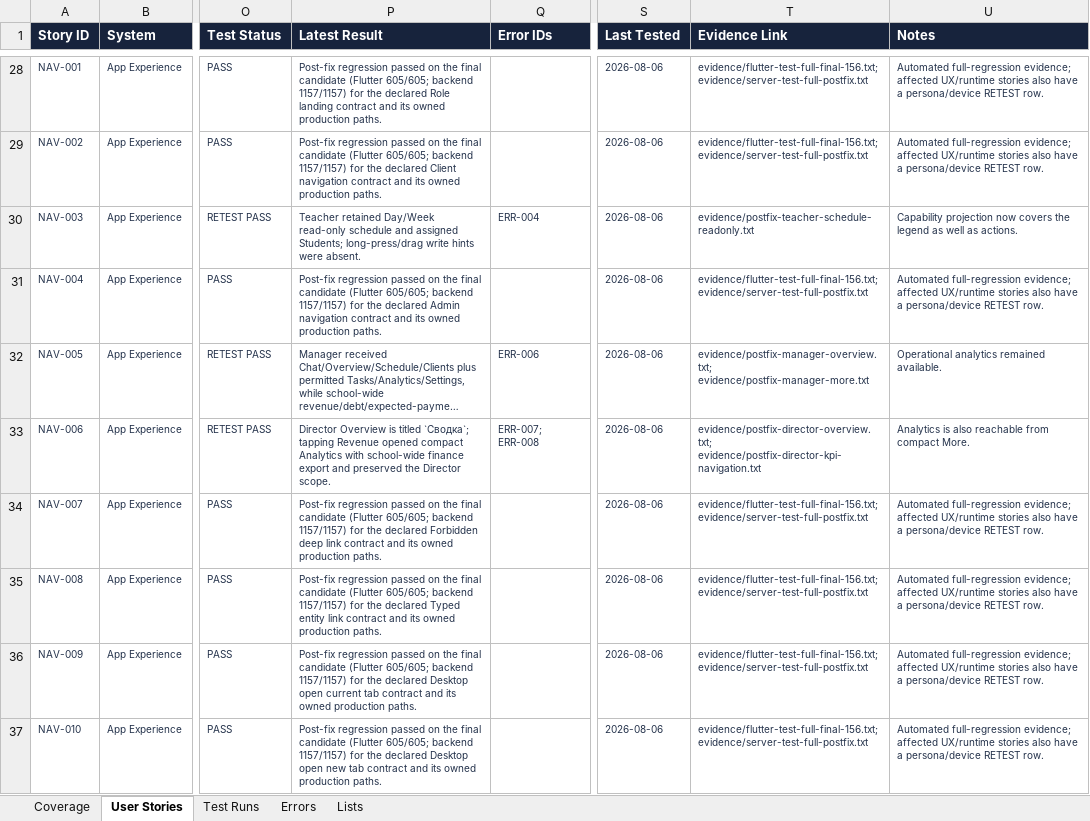
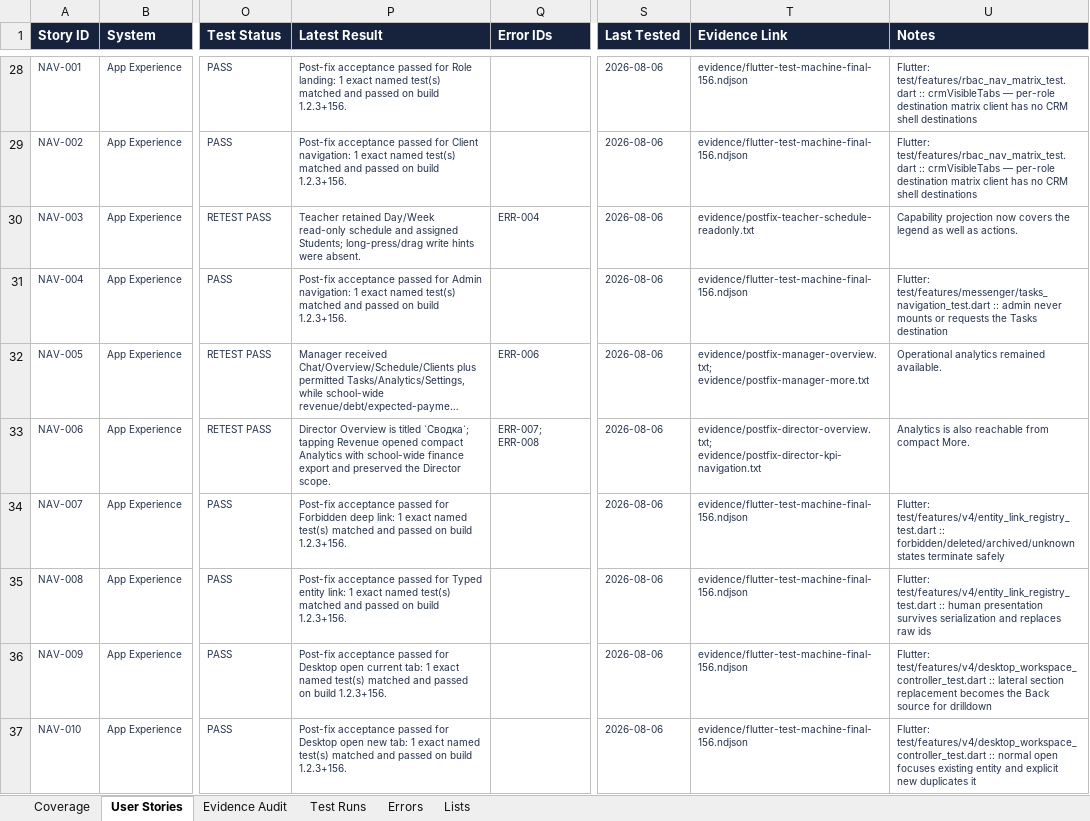
Before and after one commit to MagicMusicCRM/MagicMusicCRM, an Excel workbook: outputs/feature-quality/MagicMusicCRM-Canonical-Feature-Register.xlsx, sheet User Stories, drawn as a sheet; only a part is shown, gaps mark what is left out; long unchanged cells end in …; values as stored, in another font and other column widths than the file's, no borders; conditional formats and table styles not drawn; the diff covers the shown part only; the diff names each change by its address in the sheet, - before the commit and + after, or states it on an @@ line.

Commit message:
test(qa): prove every feature story on final candidate

```diff
--- a/outputs/feature-quality/MagicMusicCRM-Canonical-Feature-Register.xlsx (sheet User Stories)
+++ b/outputs/feature-quality/MagicMusicCRM-Canonical-Feature-Register.xlsx (sheet User Stories)
+sheet tab: Evidence Audit
-P28 (Latest Result): Post-fix regression passed on the final candidate (Flutter 605/605; backend 1157/1157) for the declared Role landing contract and its owned production paths.
+P28 (Latest Result): Post-fix acceptance passed for Role landing: 1 exact named test(s) matched and passed on build 1.2.3+156.
-T28:T29 (Evidence Link): evidence/flutter-test-full-final-156.txt; evidence/server-test-full-postfix.txt
+T28:T29 (Evidence Link): evidence/flutter-test-machine-final-156.ndjson
-U28:U29 (Notes): Automated full-regression evidence; affected UX/runtime stories also have a persona/device RETEST row.
+U28:U29 (Notes): Flutter: test/features/rbac_nav_matrix_test.dart :: crmVisibleTabs — per-role destination matrix client has no CRM shell destinations
-P29 (Latest Result): Post-fix regression passed on the final candidate (Flutter 605/605; backend 1157/1157) for the declared Client navigation contract and its owned production paths.
+P29 (Latest Result): Post-fix acceptance passed for Client navigation: 1 exact named test(s) matched and passed on build 1.2.3+156.
-P31 (Latest Result): Post-fix regression passed on the final candidate (Flutter 605/605; backend 1157/1157) for the declared Admin navigation contract and its owned production paths.
+P31 (Latest Result): Post-fix acceptance passed for Admin navigation: 1 exact named test(s) matched and passed on build 1.2.3+156.
-T31 (Evidence Link): evidence/flutter-test-full-final-156.txt; evidence/server-test-full-postfix.txt
+T31 (Evidence Link): evidence/flutter-test-machine-final-156.ndjson
-U31 (Notes): Automated full-regression evidence; affected UX/runtime stories also have a persona/device RETEST row.
+U31 (Notes): Flutter: test/features/messenger/tasks_navigation_test.dart :: admin never mounts or requests the Tasks destination
-P34 (Latest Result): Post-fix regression passed on the final candidate (Flutter 605/605; backend 1157/1157) for the declared Forbidden deep link contract and its owned production paths.
+P34 (Latest Result): Post-fix acceptance passed for Forbidden deep link: 1 exact named test(s) matched and passed on build 1.2.3+156.
-T34:T37 (Evidence Link): evidence/flutter-test-full-final-156.txt; evidence/server-test-full-postfix.txt
+T34:T37 (Evidence Link): evidence/flutter-test-machine-final-156.ndjson
-U34 (Notes): Automated full-regression evidence; affected UX/runtime stories also have a persona/device RETEST row.
+U34 (Notes): Flutter: test/features/v4/entity_link_registry_test.dart :: forbidden/deleted/archived/unknown states terminate safely
-P35 (Latest Result): Post-fix regression passed on the final candidate (Flutter 605/605; backend 1157/1157) for the declared Typed entity link contract and its owned production paths.
+P35 (Latest Result): Post-fix acceptance passed for Typed entity link: 1 exact named test(s) matched and passed on build 1.2.3+156.
-U35 (Notes): Automated full-regression evidence; affected UX/runtime stories also have a persona/device RETEST row.
+U35 (Notes): Flutter: test/features/v4/entity_link_registry_test.dart :: human presentation survives serialization and replaces raw ids
-P36 (Latest Result): Post-fix regression passed on the final candidate (Flutter 605/605; backend 1157/1157) for the declared Desktop open current tab contract and its owned production paths.
+P36 (Latest Result): Post-fix acceptance passed for Desktop open current tab: 1 exact named test(s) matched and passed on build 1.2.3+156.
-U36 (Notes): Automated full-regression evidence; affected UX/runtime stories also have a persona/device RETEST row.
+U36 (Notes): Flutter: test/features/v4/desktop_workspace_controller_test.dart :: lateral section replacement becomes the Back source for drilldown
-P37 (Latest Result): Post-fix regression passed on the final candidate (Flutter 605/605; backend 1157/1157) for the declared Desktop open new tab contract and its owned production paths.
+P37 (Latest Result): Post-fix acceptance passed for Desktop open new tab: 1 exact named test(s) matched and passed on build 1.2.3+156.
-U37 (Notes): Automated full-regression evidence; affected UX/runtime stories also have a persona/device RETEST row.
+U37 (Notes): Flutter: test/features/v4/desktop_workspace_controller_test.dart :: normal open focuses existing entity and explicit new duplicates it
```
Also changed, not shown: 716 edited cells elsewhere in this sheet, sheet Test Runs, sheet Coverage, sheet Lists, formulas that keep their value, 24 other files.
